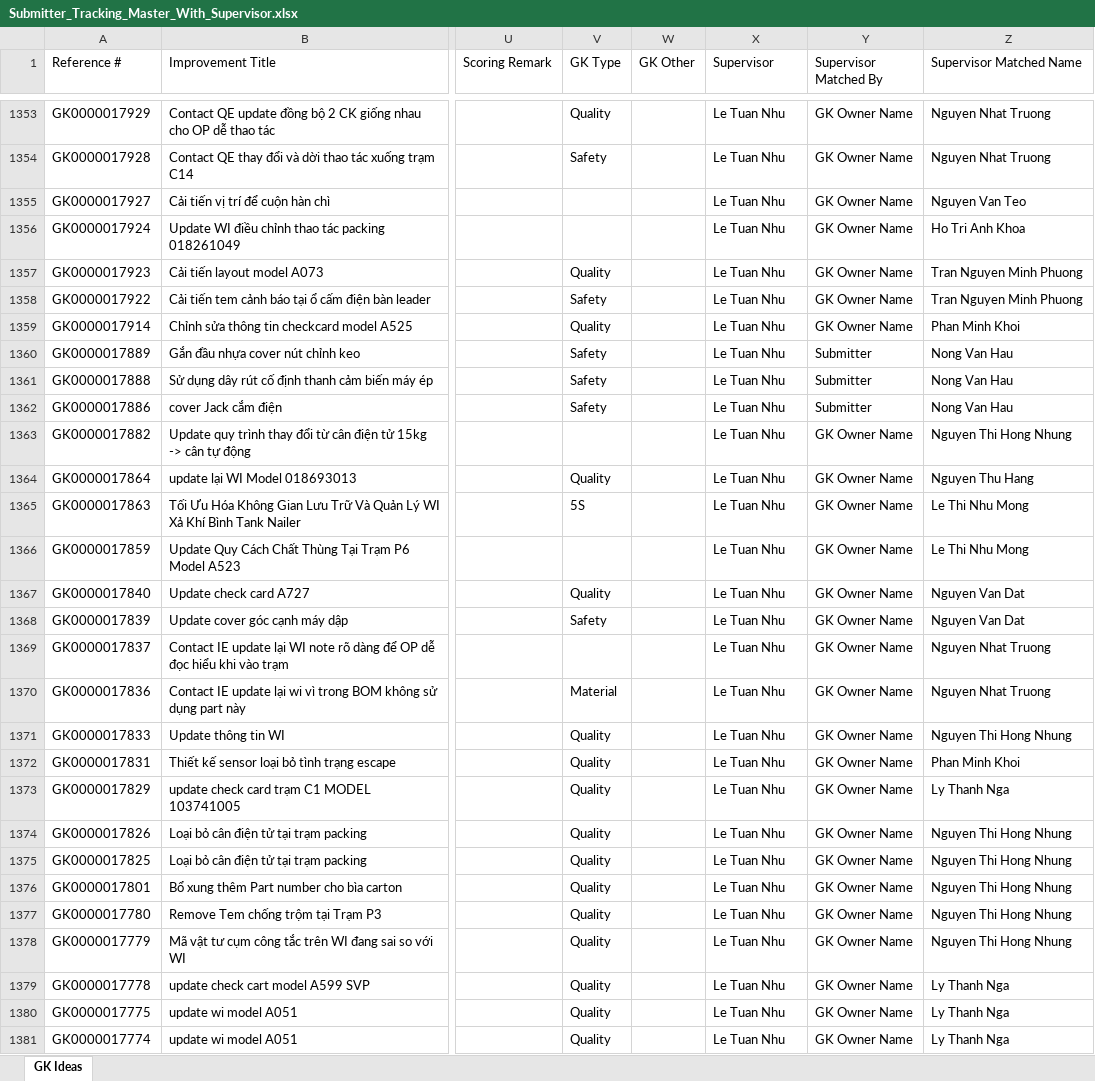
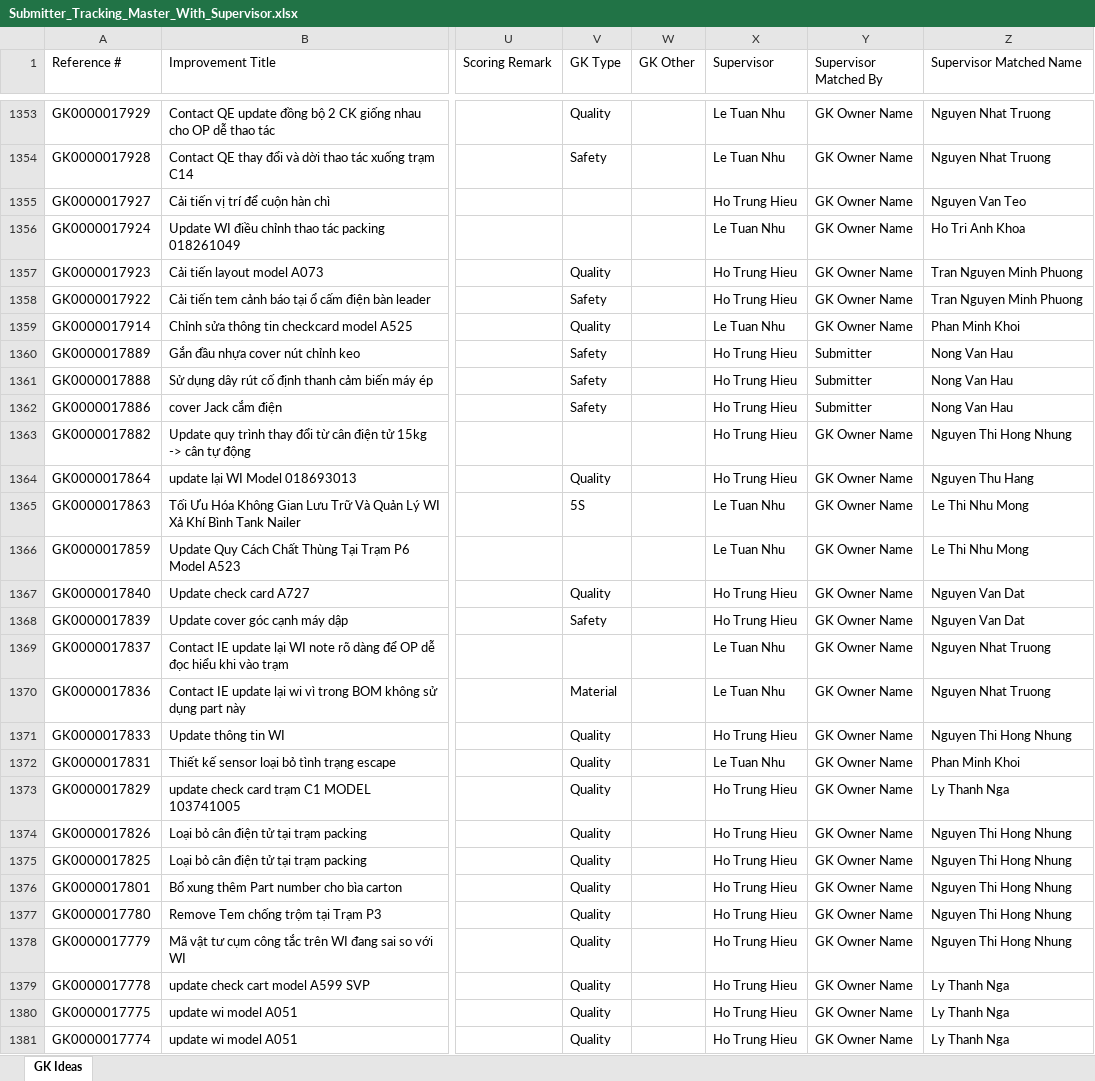
Before and after one commit to baonguyen2210ise-bit/gk-dashboard, an Excel workbook: data/Submitter_Tracking_Master_With_Supervisor.xlsx, sheet GK Ideas, drawn as a sheet; only a part is shown, gaps mark what is left out; values as stored, in another font and other column widths than the file's, no borders; the diff covers the shown part only; the diff names each change by its address in the sheet, - before the commit and + after, or states it on an @@ line.

Commit message:
Add files via upload

```diff
--- a/data/Submitter_Tracking_Master_With_Supervisor.xlsx (sheet GK Ideas)
+++ b/data/Submitter_Tracking_Master_With_Supervisor.xlsx (sheet GK Ideas)
-X1355 (Supervisor): Le Tuan Nhu
+X1355 (Supervisor): Ho Trung Hieu
-X1357:X1358 (Supervisor): Le Tuan Nhu
+X1357:X1358 (Supervisor): Ho Trung Hieu
-X1360:X1364 (Supervisor): Le Tuan Nhu
+X1360:X1364 (Supervisor): Ho Trung Hieu
-X1367:X1368 (Supervisor): Le Tuan Nhu
+X1367:X1368 (Supervisor): Ho Trung Hieu
-X1371 (Supervisor): Le Tuan Nhu
+X1371 (Supervisor): Ho Trung Hieu
-X1373:X1381 (Supervisor): Le Tuan Nhu
+X1373:X1381 (Supervisor): Ho Trung Hieu
```
Also changed, not shown: 411 edited cells elsewhere in this sheet.
